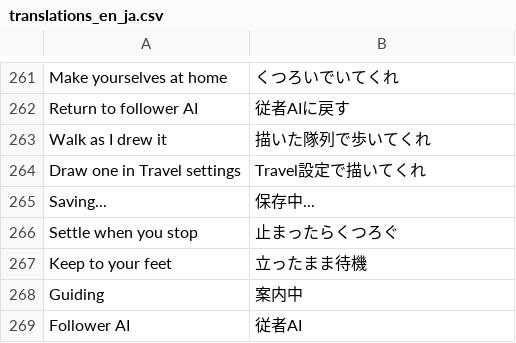
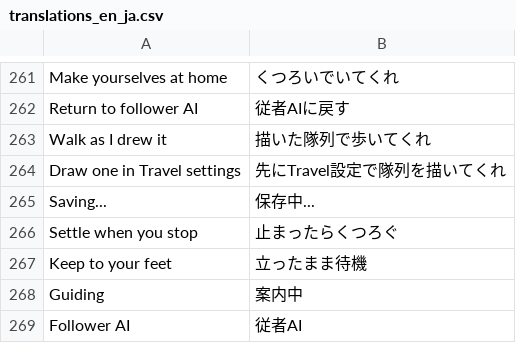
Before and after one commit to dolphag/Skyrim-Walk-With-Me-Japanese-translations-patch, a CSV file: translations_en_ja.csv, drawn as a sheet; only a part is shown, gaps mark what is left out.

```diff
--- a/translations_en_ja.csv
+++ b/translations_en_ja.csv
@@ -263,3 +263,3 @@ Return to follower AI,従者AIに戻す
 Walk as I drew it,描いた隊列で歩いてくれ
-Draw one in Travel settings,Travel設定で描いてくれ
+Draw one in Travel settings,先にTravel設定で隊列を描いてくれ
 Saving...,保存中...
```
Also changed, not shown: 1 other file.
